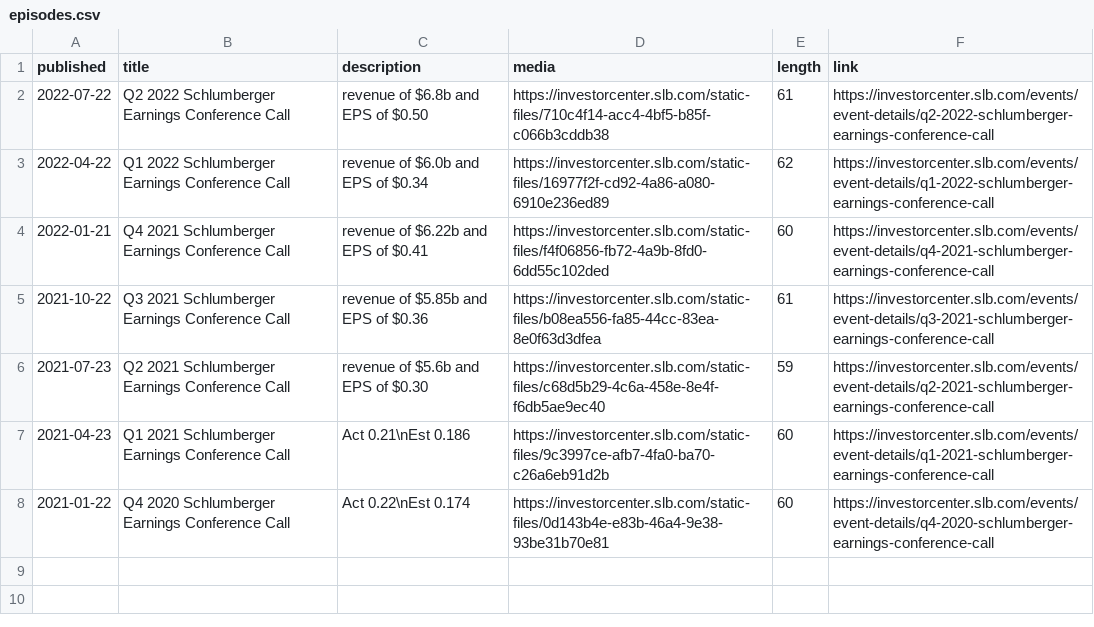
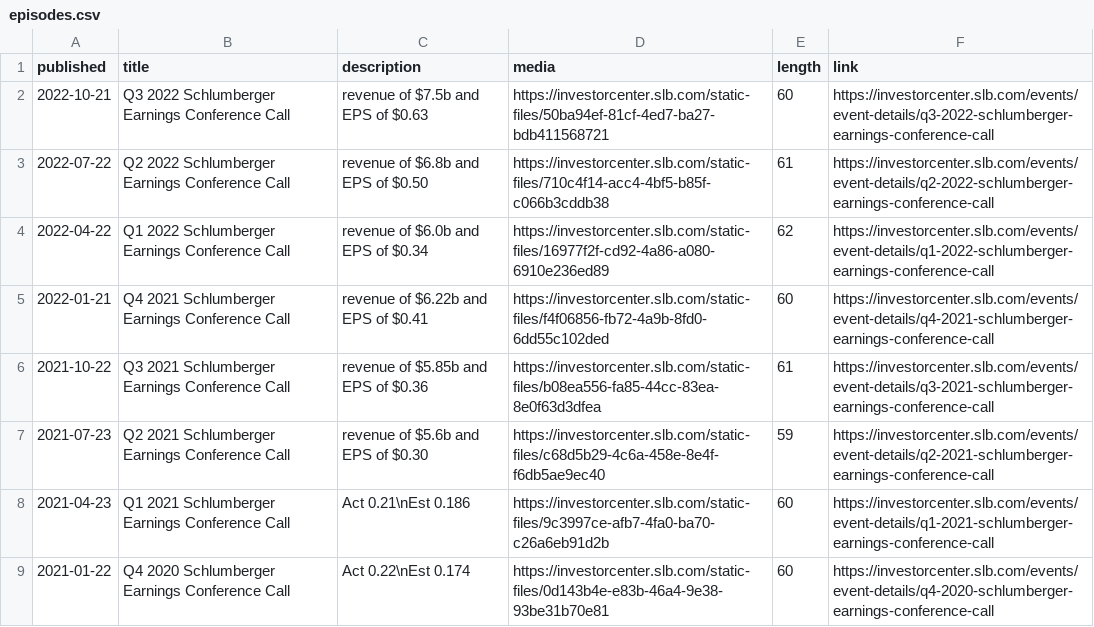
Before and after one commit to jan-dolejsi/jan-dolejsi.github.io, a CSV file: slb-earnings-call-podcast/episodes.csv, drawn as a sheet; the diff names each change by its address in the sheet, - before the commit and + after, or states it on an @@ line.

Commit message:
Q3 2022 earnings, SLB branding

```diff
--- a/slb-earnings-call-podcast/episodes.csv
+++ b/slb-earnings-call-podcast/episodes.csv
+row 2: 2022-10-21 | Q3 2022 Schlumberger Earnings Conference Call | revenue of $7.5b and EPS of $0.63 | https://investorcenter.slb.com/static-files/50ba94ef-81cf-4ed7-ba27-bdb411568721 | 60 | https://investorcenter.slb.com/events/event-details/q3-2022-schlumberger-earnings-conference-call
```
Also changed, not shown: 3 other files.
